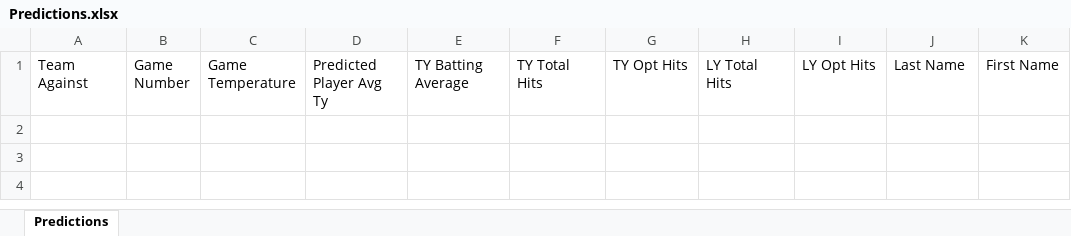
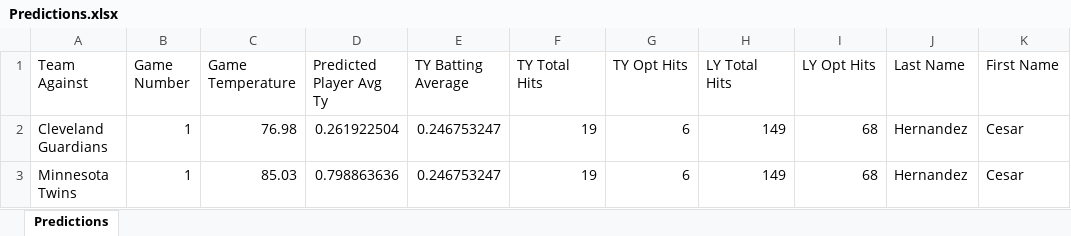
Before and after one commit to Kashin-Koji/BayesianBaseballPredictor, an Excel workbook: statPre/Predictions.xlsx, sheet Predictions, drawn as a sheet; values as stored, in another font and other column widths than the file's, no borders; the diff names each change by its address in the sheet, - before the commit and + after, or states it on an @@ line.

```diff
--- a/statPre/Predictions.xlsx (sheet Predictions)
+++ b/statPre/Predictions.xlsx (sheet Predictions)
+row 2: Cleveland Guardians | 1 | 76.98 | 0.261922504 | 0.246753247 | 19 | 6 | 149 | 68 | Hernandez | Cesar
+row 3: Minnesota Twins | 1 | 85.03 | 0.798863636 | 0.246753247 | 19 | 6 | 149 | 68 | Hernandez | Cesar
```
Also changed, not shown: 2 other files.
